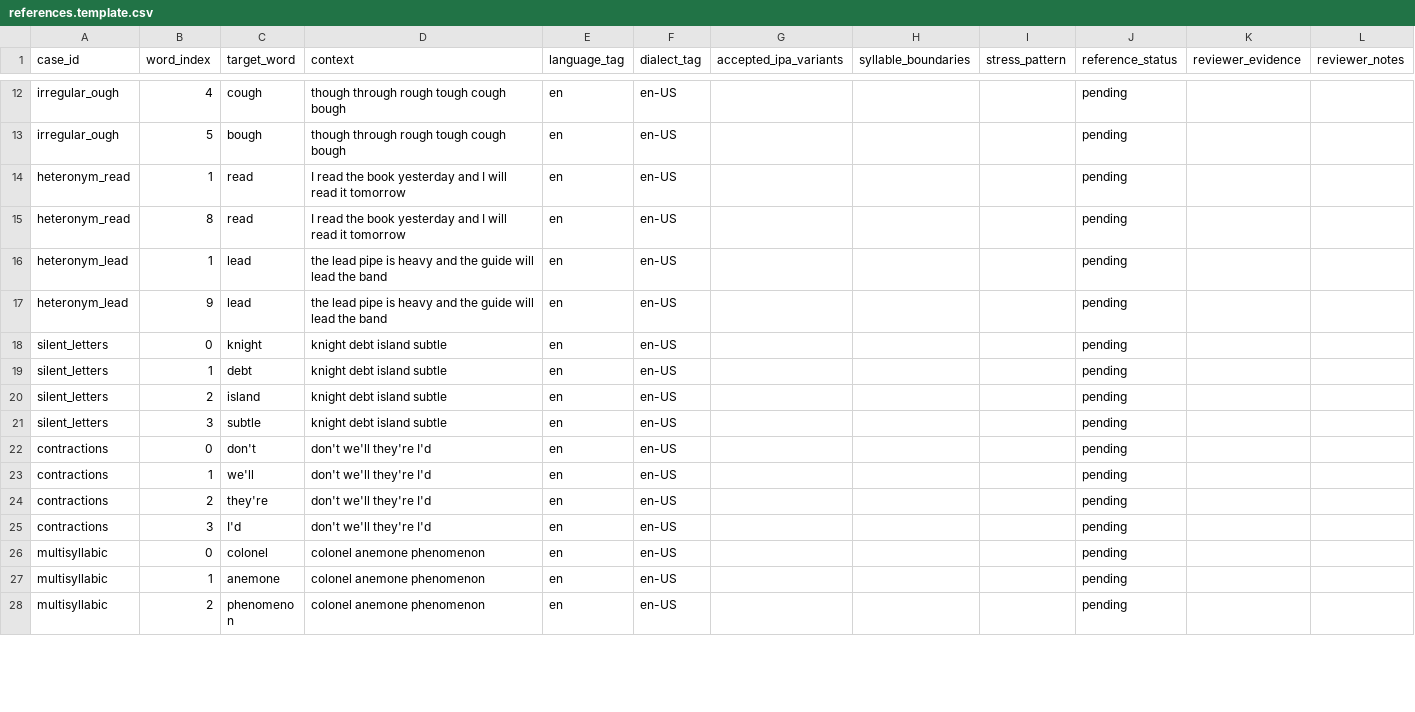
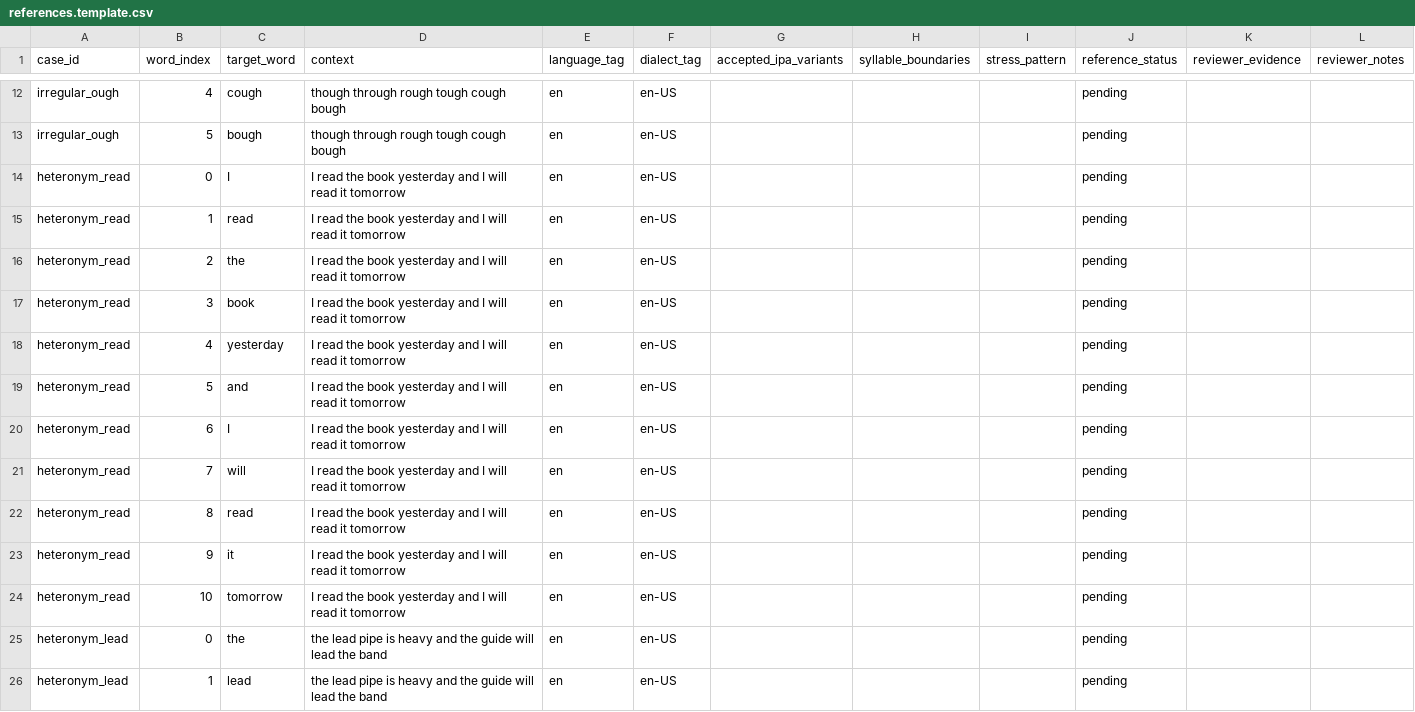
Before and after one commit to Luminous-Dynamics/symthaea, a CSV file: tools/g2p-spike/references.template.csv, drawn as a sheet; only a part is shown, gaps mark what is left out; the shorter side is filled out with more unchanged rows; the diff covers the shown part only.

Commit message:
docs(g2p): provide complete positional reference slots for challenge phrases

```diff
--- a/tools/g2p-spike/references.template.csv
+++ b/tools/g2p-spike/references.template.csv
@@ -13,0 +14 @@ irregular_ough,5,bough,"though through rough tough cough bough",en,en-US,,,,pend
+heteronym_read,0,I,I read the book yesterday and I will read it tomorrow,en,en-US,,,,pending,,
@@ -14,0 +16,6 @@ heteronym_read,1,read,"I read the book yesterday and I will read it tomorrow",en
+heteronym_read,2,the,I read the book yesterday and I will read it tomorrow,en,en-US,,,,pending,,
+heteronym_read,3,book,I read the book yesterday and I will read it tomorrow,en,en-US,,,,pending,,
+heteronym_read,4,yesterday,I read the book yesterday and I will read it tomorrow,en,en-US,,,,pending,,
+heteronym_read,5,and,I read the book yesterday and I will read it tomorrow,en,en-US,,,,pending,,
+heteronym_read,6,I,I read the book yesterday and I will read it tomorrow,en,en-US,,,,pending,,
+heteronym_read,7,will,I read the book yesterday and I will read it tomorrow,en,en-US,,,,pending,,
@@ -15,0 +23,3 @@ heteronym_read,8,read,"I read the book yesterday and I will read it tomorrow",en
+heteronym_read,9,it,I read the book yesterday and I will read it tomorrow,en,en-US,,,,pending,,
+heteronym_read,10,tomorrow,I read the book yesterday and I will read it tomorrow,en,en-US,,,,pending,,
+heteronym_lead,0,the,the lead pipe is heavy and the guide will lead the band,en,en-US,,,,pending,,
```
Also changed, not shown: 11 added rows and 1 edited cell elsewhere in this file.
